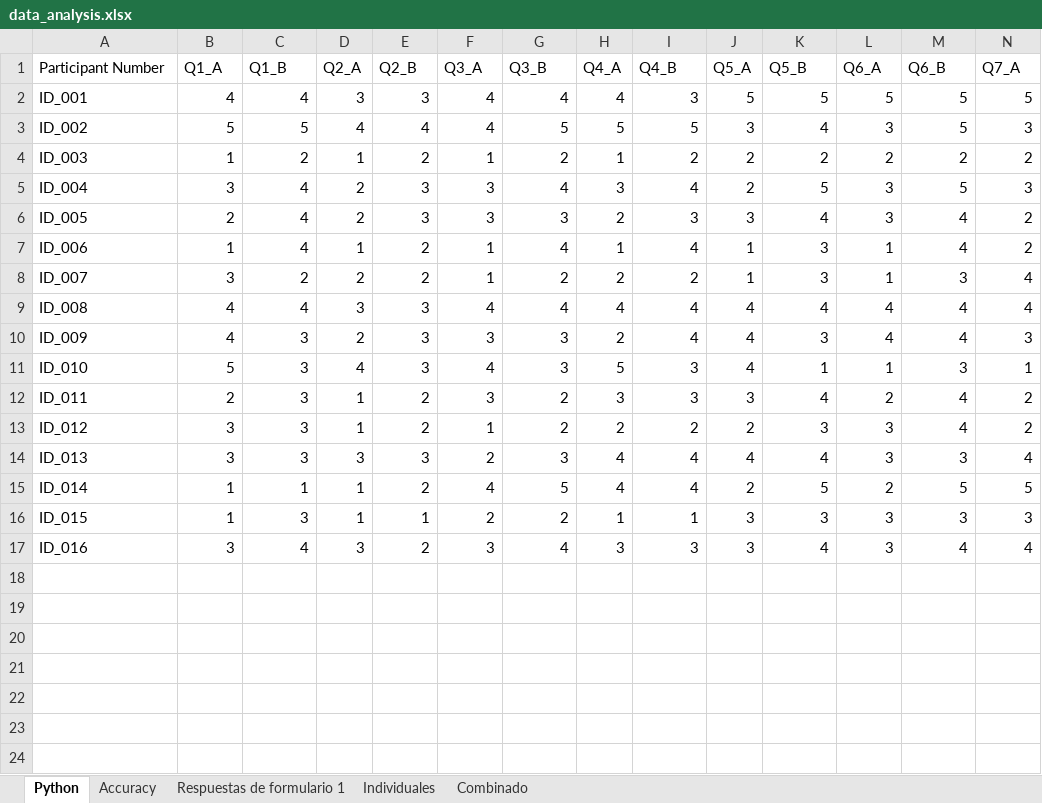
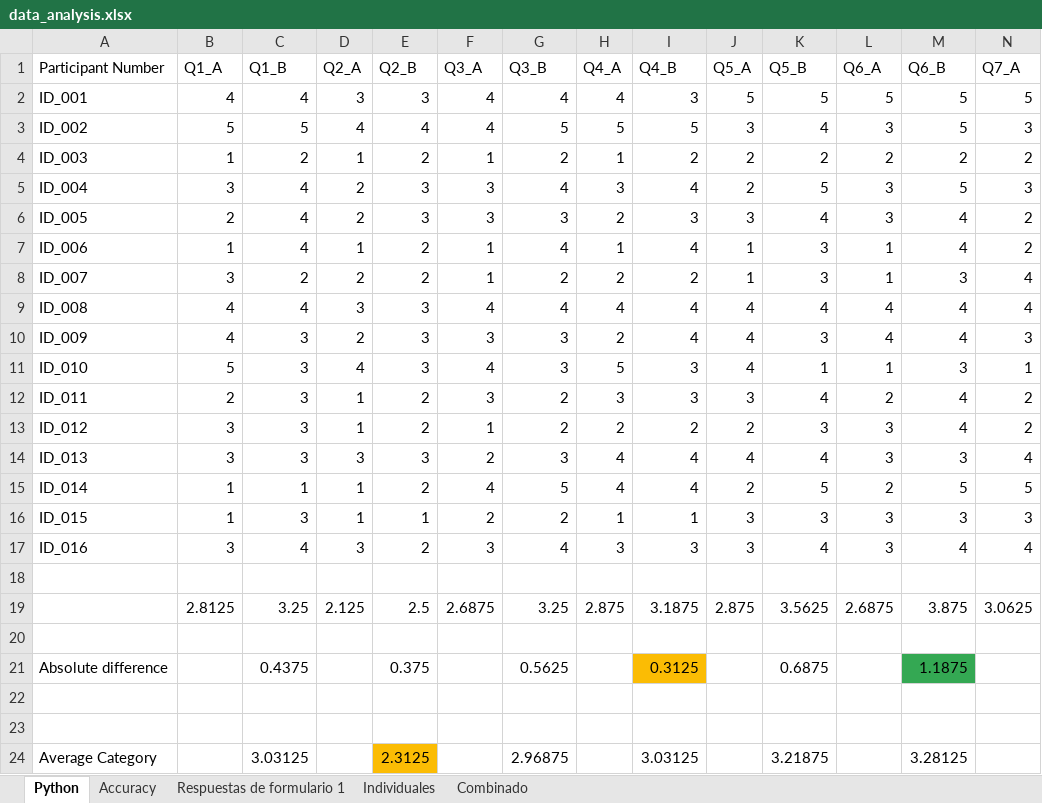
Before and after one commit to riveradelucio/thesis_face_gesture_project, an Excel workbook: data_analysis/data_analysis.xlsx, sheet Python, drawn as a sheet; only a part is shown; values as stored, in another font and other column widths than the file's, no borders; rows hold the shown columns only; the diff names each change by its address in the sheet, - before the commit and + after, or states it on an @@ line.

```diff
--- a/data_analysis/data_analysis.xlsx (sheet Python)
+++ b/data_analysis/data_analysis.xlsx (sheet Python)
+row 18: (empty)
+row 19:  | 2.8125 | 3.25 | 2.125 | 2.5 | 2.6875 | 3.25 | 2.875 | 3.1875 | 2.875 | 3.5625 | 2.6875 | 3.875 | 3.0625
+row 20: (empty)
+row 21: Absolute difference |  | 0.4375 |  | 0.375 |  | 0.5625 |  | 0.3125 |  | 0.6875 |  | 1.1875
+row 22: (empty)
+row 23: (empty)
+row 24: Average Category |  | 3.03125 |  | 2.3125 |  | 2.96875 |  | 3.03125 |  | 3.21875 |  | 3.28125
```
Also changed, not shown: sheet Accuracy, 8 other files.
